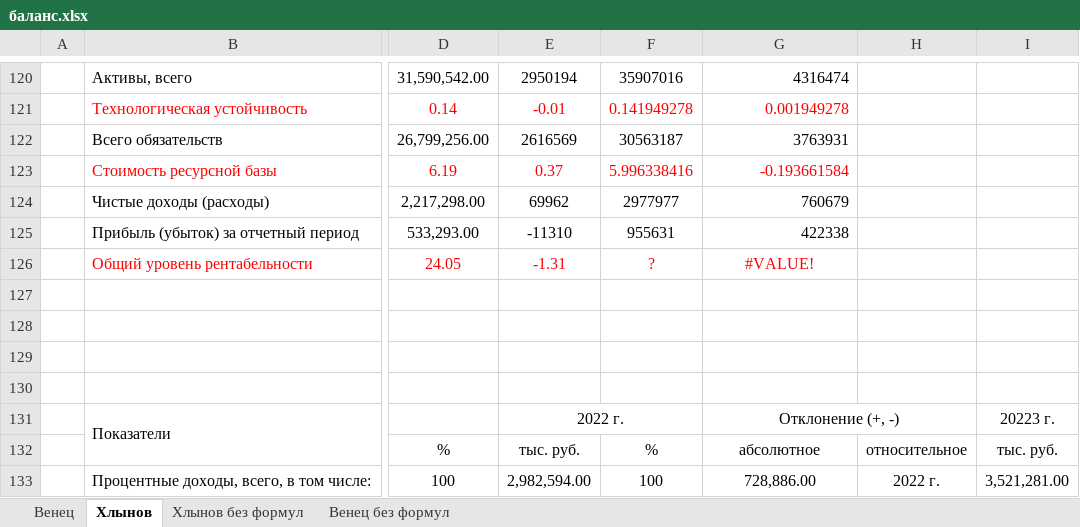
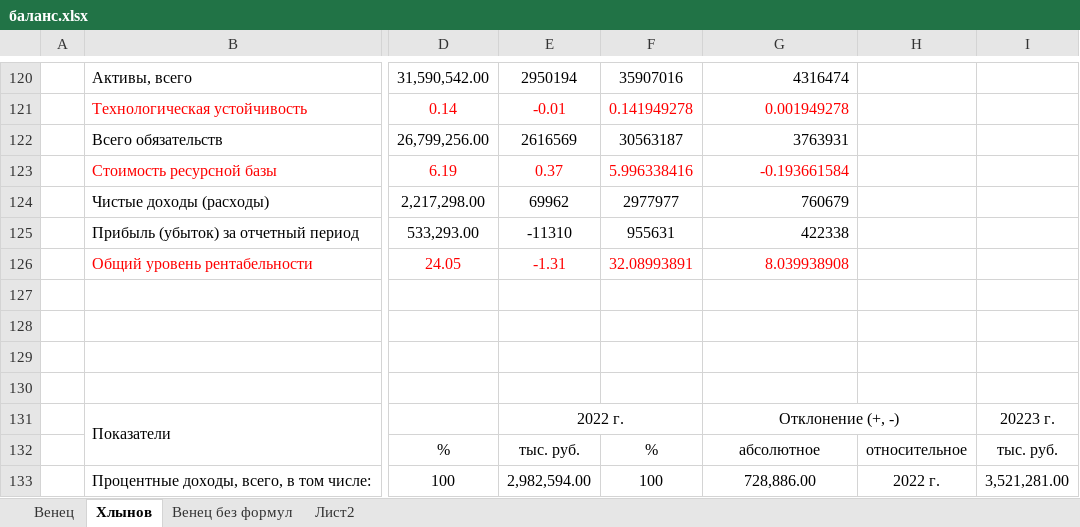
Before and after one commit to sshevaldov/magist_2024, an Excel workbook: баланс/баланс.xlsx, sheet Хлынов, drawn as a sheet; only a part is shown, gaps mark what is left out; values as stored, in another font and other column widths than the file's, no borders; the diff names each change by its address in the sheet, - before the commit and + after, or states it on an @@ line.

```diff
--- a/баланс/баланс.xlsx (sheet Хлынов)
+++ b/баланс/баланс.xlsx (sheet Хлынов)
-sheet tab: Хлынов без формул
+sheet tab: Лист2
-F126: ?
+F126: 32.08993891
-G126: #VALUE!
+G126: 8.039938908
-G126 alignment: center
+G126 alignment: right
```
Also changed, not shown: sheet Венец без формул, sheet Венец, formulas that keep their value, 14 other files.
